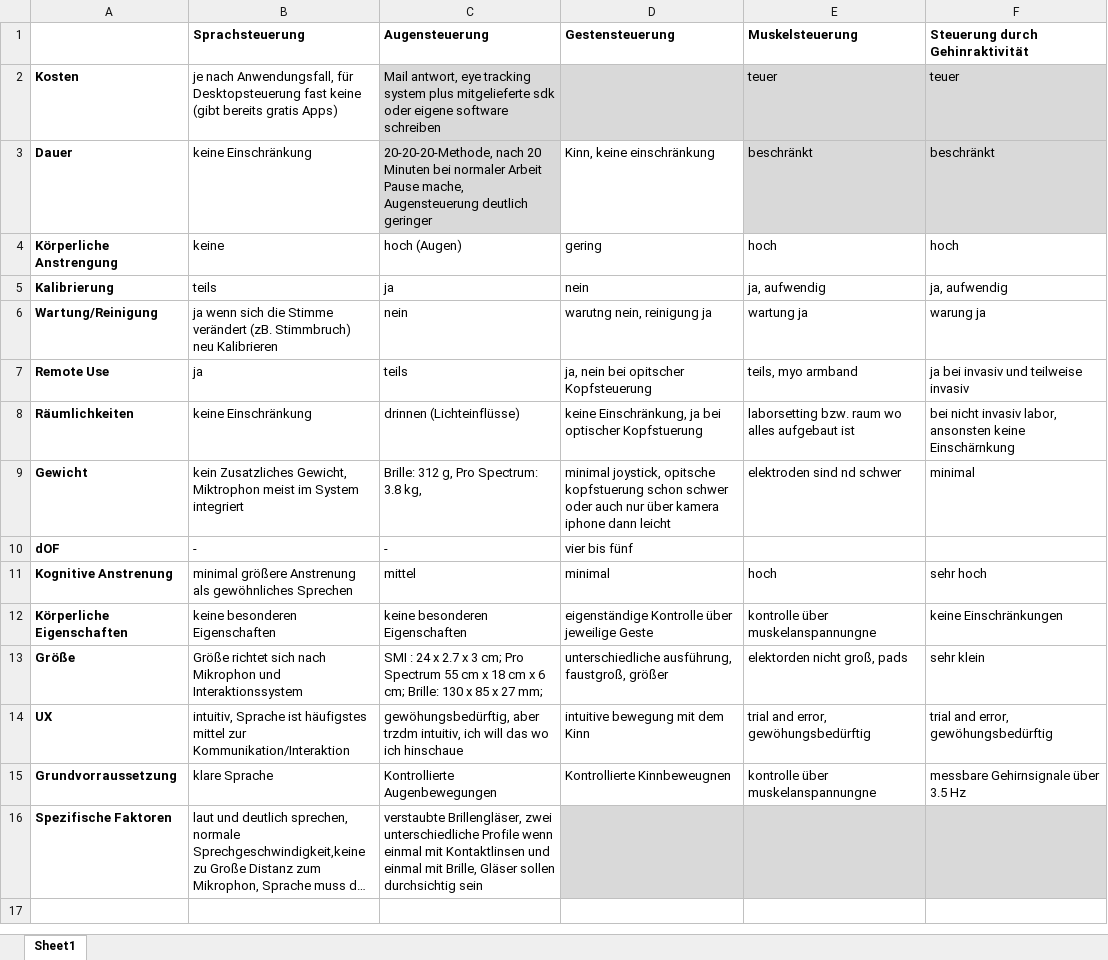
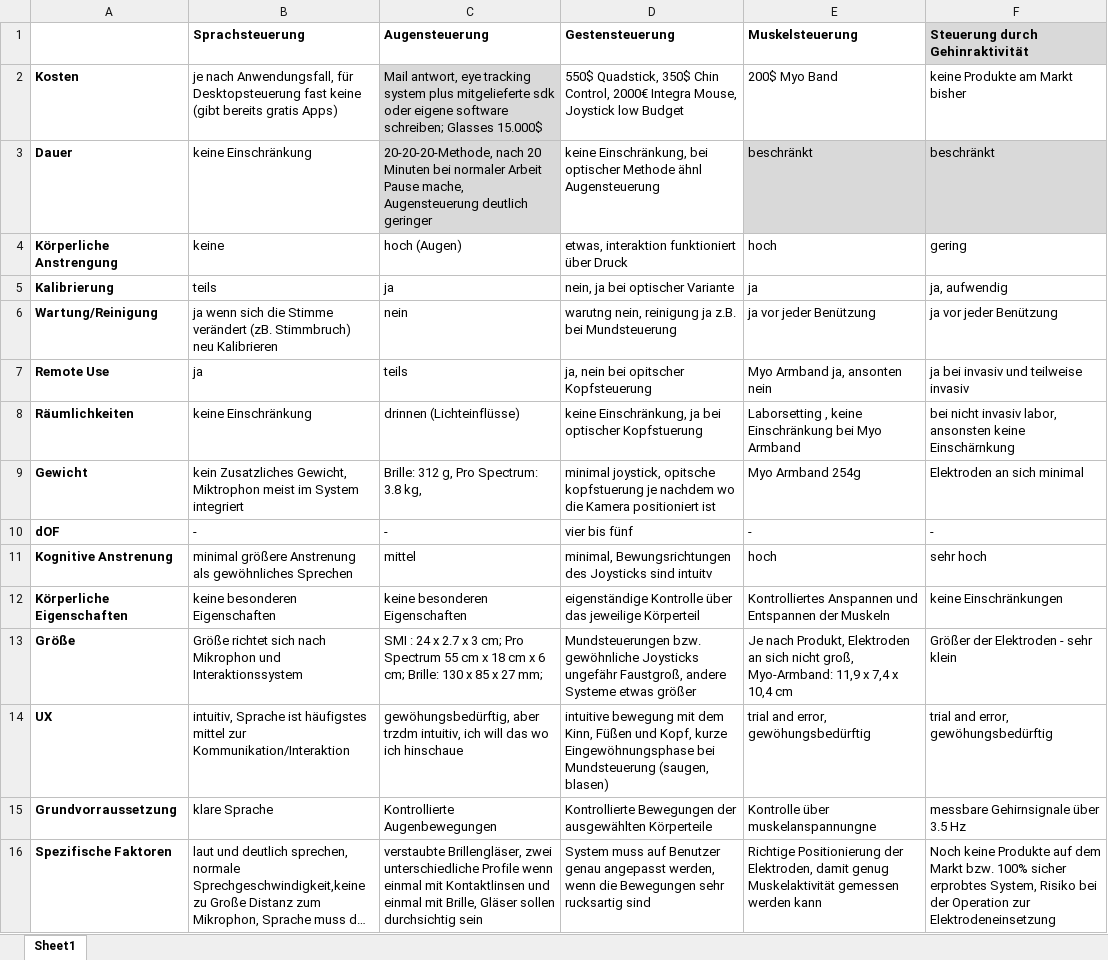
Before and after one commit to hannawagner/ba, an Excel workbook: Matrix.xlsx, sheet Sheet1, drawn as a sheet; long unchanged cells end in …; values as stored, in another font and other column widths than the file's, no borders; the diff names each change by its address in the sheet, - before the commit and + after, or states it on an @@ line.

Commit message:
added Matrix as csv., added Matrix to Latex file.

```diff
--- a/Matrix.xlsx (sheet Sheet1)
+++ b/Matrix.xlsx (sheet Sheet1)
-F1 fill: none
+F1 fill: #D9D9D9
-C2 (Augensteuerung): …eigene software schreiben
+C2 (Augensteuerung): …eigene software schreiben; Glasses 15.000$
-D2 (Gestensteuerung): (empty)
+D2 (Gestensteuerung): 550$ Quadstick, 350$ Chin Control, 2000€ Integra Mouse, Joystick low Budget
-D2:F2 fill: #D9D9D9
+D2:F2 fill: none
-E2 (Muskelsteuerung): teuer
+E2 (Muskelsteuerung): 200$ Myo Band
-F2 (Steuerung durch Gehinraktivität): teuer
+F2 (Steuerung durch Gehinraktivität): keine Produkte am Markt bisher
-D3 (Gestensteuerung): Kinn, keine einschränkung
+D3 (Gestensteuerung): keine Einschränkung, bei optischer Methode ähnl Augensteuerung
-D4 (Gestensteuerung): gering
+D4 (Gestensteuerung): etwas, interaktion funktioniert über Druck
-F4 (Steuerung durch Gehinraktivität): hoch
+F4 (Steuerung durch Gehinraktivität): gering
-D5 (Gestensteuerung): nein
+D5 (Gestensteuerung): nein, ja bei optischer Variante
-E5 (Muskelsteuerung): ja, aufwendig
+E5 (Muskelsteuerung): ja
-D6 (Gestensteuerung): warutng nein, reinigung ja
+D6 (Gestensteuerung): warutng nein, reinigung ja z.B. bei Mundsteuerung
-E6 (Muskelsteuerung): wartung ja
+E6 (Muskelsteuerung): ja vor jeder Benützung
-F6 (Steuerung durch Gehinraktivität): warung ja
+F6 (Steuerung durch Gehinraktivität): ja vor jeder Benützung
-E7 (Muskelsteuerung): teils, myo armband
+E7 (Muskelsteuerung): Myo Armband ja, ansonten nein
-E8 (Muskelsteuerung): laborsetting bzw. raum wo alles aufgebaut ist
+E8 (Muskelsteuerung): Laborsetting , keine Einschränkung bei Myo Armband
-D9 (Gestensteuerung): …opitsche kopfstuerung schon schwer oder auch nur über kamera iphone dann leicht
+D9 (Gestensteuerung): …opitsche kopfstuerung je nachdem wo die Kamera positioniert ist
-E9 (Muskelsteuerung): elektroden sind nd schwer
+E9 (Muskelsteuerung): Myo Armband 254g
-F9 (Steuerung durch Gehinraktivität): minimal
+F9 (Steuerung durch Gehinraktivität): Elektroden an sich minimal
-E10 (Muskelsteuerung): (empty)
+E10 (Muskelsteuerung): -
-F10 (Steuerung durch Gehinraktivität): (empty)
+F10 (Steuerung durch Gehinraktivität): -
-D11 (Gestensteuerung): minimal
+D11 (Gestensteuerung): minimal, Bewungsrichtungen des Joysticks sind intuitv
-D12 (Gestensteuerung): …Kontrolle über jeweilige Geste
+D12 (Gestensteuerung): …Kontrolle über das jeweilige Körperteil
-E12 (Muskelsteuerung): kontrolle über muskelanspannungne
+E12 (Muskelsteuerung): Kontrolliertes Anspannen und Entspannen der Muskeln
-D13 (Gestensteuerung): unterschiedliche ausführung, faustgroß, größer
+D13 (Gestensteuerung): Mundsteuerungen bzw. gewöhnliche Joysticks ungefähr Faustgroß, andere Systeme etwas größer
-E13 (Muskelsteuerung): elektorden nicht groß, pads
+E13 (Muskelsteuerung): Je nach Produkt, Elektroden an sich nicht groß, Myo-Armband: 11,9 x 7,4 x 10,4 cm
-F13 (Steuerung durch Gehinraktivität): sehr klein
+F13 (Steuerung durch Gehinraktivität): Größer der Elektroden - sehr klein
-D14 (Gestensteuerung): …mit dem Kinn
+D14 (Gestensteuerung): …mit dem Kinn, Füßen und Kopf, kurze Eingewöhnungsphase bei Mundsteuerung (saugen, blasen)
-D15 (Gestensteuerung): Kontrollierte Kinnbeweugnen
+D15 (Gestensteuerung): Kontrollierte Bewegungen der ausgewählten Körperteile
-E15 (Muskelsteuerung): kontrolle über muskelanspannungne
+E15 (Muskelsteuerung): Kontrolle über muskelanspannungne
-D16 (Gestensteuerung): (empty)
+D16 (Gestensteuerung): System muss auf Benutzer genau angepasst werden, wenn die Bewegungen sehr rucksartig sind
-D16:F16 fill: #D9D9D9
+D16:F16 fill: none
-E16 (Muskelsteuerung): (empty)
+E16 (Muskelsteuerung): Richtige Positionierung der Elektroden, damit genug Muskelaktivität gemessen werden kann
-F16 (Steuerung durch Gehinraktivität): (empty)
+F16 (Steuerung durch Gehinraktivität): Noch keine Produkte auf dem Markt bzw. 100% sicher erprobtes System, Risiko bei der Operation zur Elektrodeneinsetzung
```
Also changed, not shown: 5 other files.
